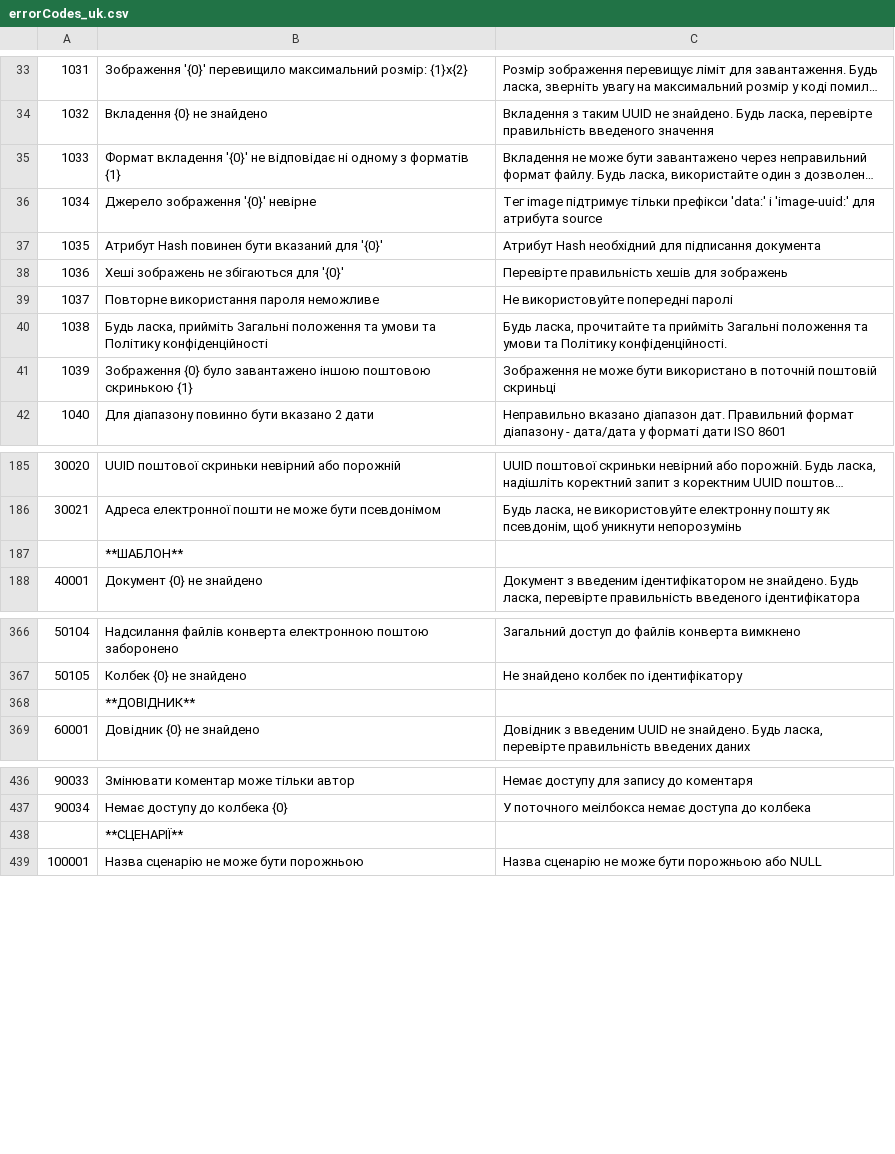
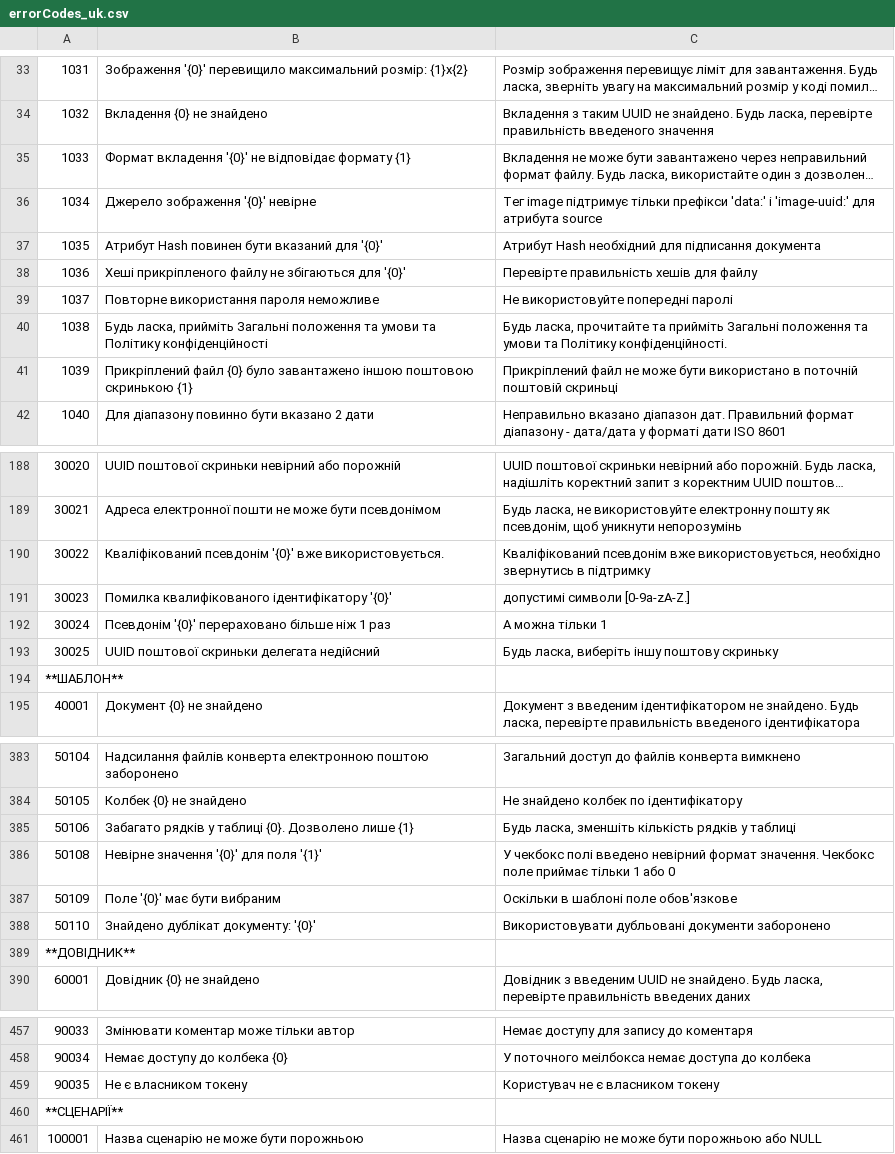
Before and after one commit to jecksolovyev/io.centredo.docs, a CSV file: docs/source/pages/errorCodes/errorCodes_uk.csv, drawn as a sheet; only a part is shown, gaps mark what is left out; long unchanged cells end in …; removed rows and columns are numbered as before the commit, all else as after; the diff covers the shown part only; the diff names each change by its address in the sheet, - before the commit and + after, or states it on an @@ line.

```diff
--- a/docs/source/pages/errorCodes/errorCodes_uk.csv
+++ b/docs/source/pages/errorCodes/errorCodes_uk.csv
@@ column A renumbered between rows 1 and 497 @@
-B35: …не відповідає ні одному з форматів {1}
+B35: …не відповідає формату {1}
-row 38: 1036 | Хеші зображень не збігаються для '{0}' | Перевірте правильність хешів для зображень
+row 38: 1036 | Хеші прикріпленого файлу не збігаються для '{0}' | Перевірте правильність хешів для файлу
-B41: Зображення {0} було…
+B41: Прикріплений файл {0} було…
-C41: Зображення не може…
+C41: Прикріплений файл не може…
+row 190: 30022 | Кваліфікований псевдонім '{0}' вже використовується. | Кваліфікований псевдонім вже використовується, необхідно звернутись в підтримку
+row 191: 30023 | Помилка квалифікованого ідентифікатору '{0}' | допустимі символи [0-9a-zA-Z.]
+row 192: 30024 | Псевдонім '{0}' перераховано більше ніж 1 раз | А можна тільки 1
+row 193: 30025 | UUID поштової скриньки делегата недійсний | Будь ласка, виберіть іншу поштову скриньку
-B194: **ШАБЛОН**
+B194: (empty)
+row 385: 50106 | Забагато рядків у таблиці {0}. Дозволено лише {1} | Будь ласка, зменшіть кількість рядків у таблиці
+row 386: 50108 | Невірне значення '{0}' для поля '{1}' | У чекбокс полі введено невірний формат значення. Чекбокс поле приймає тільки 1 або 0
+row 387: 50109 | Поле '{0}' має бути вибраним | Оскільки в шаблоні поле обов'язкове
+row 388: 50110 | Знайдено дублікат документу: '{0}' | Використовувати дубльовані документи заборонено
-B389: **ДОВІДНИК**
+B389: (empty)
+row 459: 90035 | Не є власником токену | Користувач не є власником токену
-B460: **СЦЕНАРІЇ**
+B460: (empty)
```
Also changed, not shown: 16 added rows, 3 removed rows, 1 moved row and 20 edited cells elsewhere in this file, docs/source/pages/errorCodes/errorCodes.csv, docs/source/pages/errorCodes/errorCodes_ru.csv, 1 other file.
